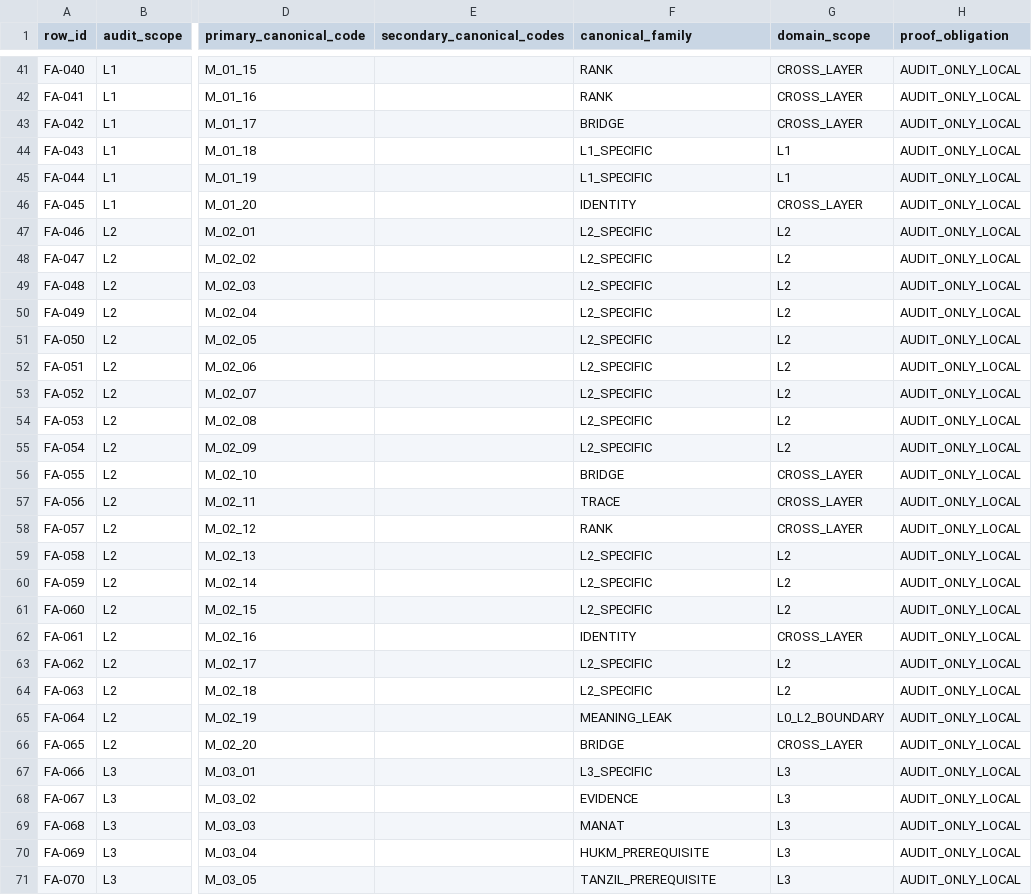
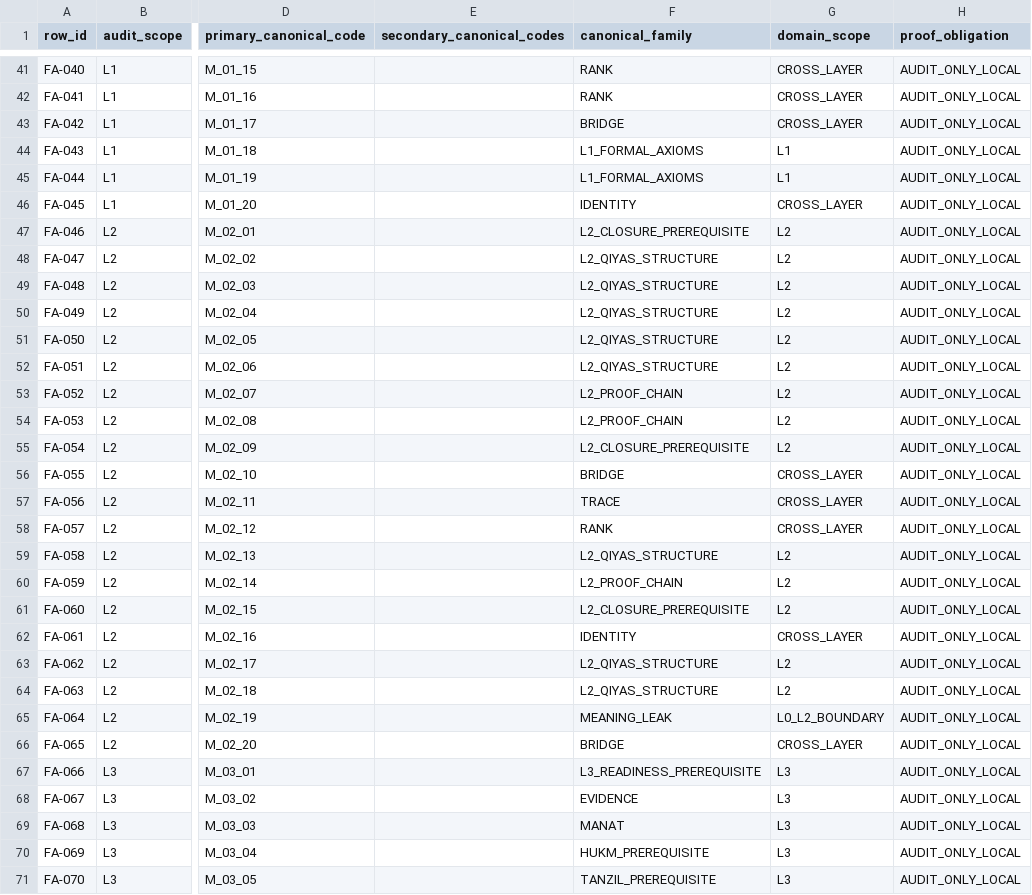
Before and after one commit to sonaiso/33-repo-, a CSV file: data/failure_alignment.csv, drawn as a sheet; only a part is shown, gaps mark what is left out; the diff covers the shown part only; the diff names each change by its address in the sheet, - before the commit and + after, or states it on an @@ line.

```diff
--- a/data/failure_alignment.csv
+++ b/data/failure_alignment.csv
-F44:F45 (canonical_family): L1_SPECIFIC
+F44:F45 (canonical_family): L1_FORMAL_AXIOMS
-F47 (canonical_family): L2_SPECIFIC
+F47 (canonical_family): L2_CLOSURE_PREREQUISITE
-F48:F52 (canonical_family): L2_SPECIFIC
+F48:F52 (canonical_family): L2_QIYAS_STRUCTURE
-F53:F54 (canonical_family): L2_SPECIFIC
+F53:F54 (canonical_family): L2_PROOF_CHAIN
-F55 (canonical_family): L2_SPECIFIC
+F55 (canonical_family): L2_CLOSURE_PREREQUISITE
-F59 (canonical_family): L2_SPECIFIC
+F59 (canonical_family): L2_QIYAS_STRUCTURE
-F60 (canonical_family): L2_SPECIFIC
+F60 (canonical_family): L2_PROOF_CHAIN
-F61 (canonical_family): L2_SPECIFIC
+F61 (canonical_family): L2_CLOSURE_PREREQUISITE
-F63:F64 (canonical_family): L2_SPECIFIC
+F63:F64 (canonical_family): L2_QIYAS_STRUCTURE
-F67 (canonical_family): L3_SPECIFIC
+F67 (canonical_family): L3_READINESS_PREREQUISITE
```
Also changed, not shown: 40 edited cells elsewhere in this file, 2 other files.
